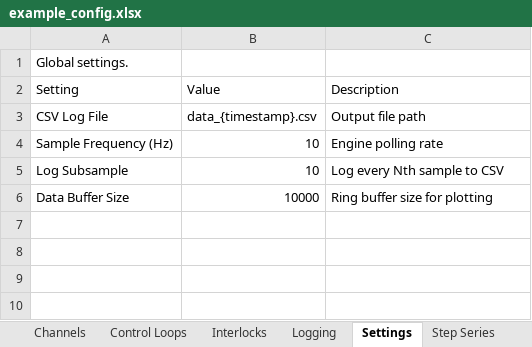
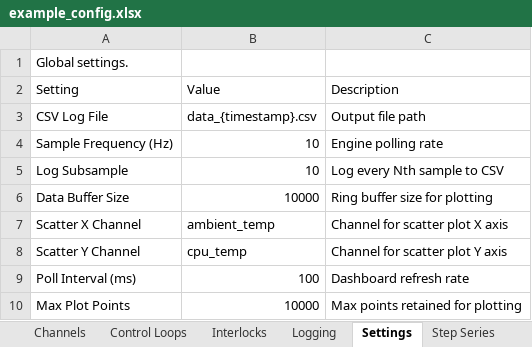
Before and after one commit to lvenneri/lilac_systems, an Excel workbook: sensor_app/example_config.xlsx, sheet Settings, drawn as a sheet; values as stored, in another font and other column widths than the file's, no borders; the diff names each change by its address in the sheet, - before the commit and + after, or states it on an @@ line.

```diff
--- a/sensor_app/example_config.xlsx (sheet Settings)
+++ b/sensor_app/example_config.xlsx (sheet Settings)
+row 7: Scatter X Channel | ambient_temp | Channel for scatter plot X axis
+row 8: Scatter Y Channel | cpu_temp | Channel for scatter plot Y axis
+row 9: Poll Interval (ms) | 100 | Dashboard refresh rate
+row 10: Max Plot Points | 10000 | Max points retained for plotting
```
Also changed, not shown: 9 other files.
